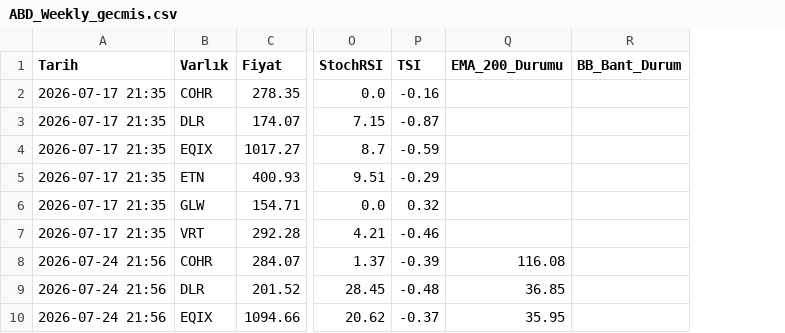
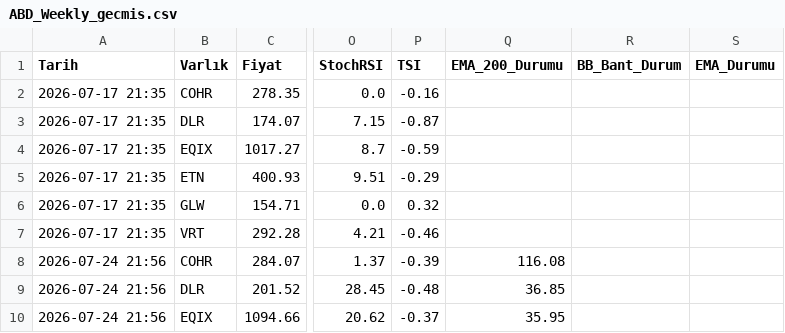
Before and after one commit to Enesaksan/financial_analysis, a CSV file: raporlar/gecmis/ABD_Weekly_gecmis.csv, drawn as a sheet; only a part is shown, gaps mark what is left out; the diff covers the shown part only; the diff names each change by its address in the sheet, - before the commit and + after, or states it on an @@ line.

```diff
--- a/raporlar/gecmis/ABD_Weekly_gecmis.csv
+++ b/raporlar/gecmis/ABD_Weekly_gecmis.csv
+column S (EMA_Durumu), empty
```
Also changed, not shown: 6 added rows elsewhere in this file, raporlar/ABD_Weekly_latest.csv, raporlar/BIST FAVORILER_Weekly_latest.csv, 9 other files.
